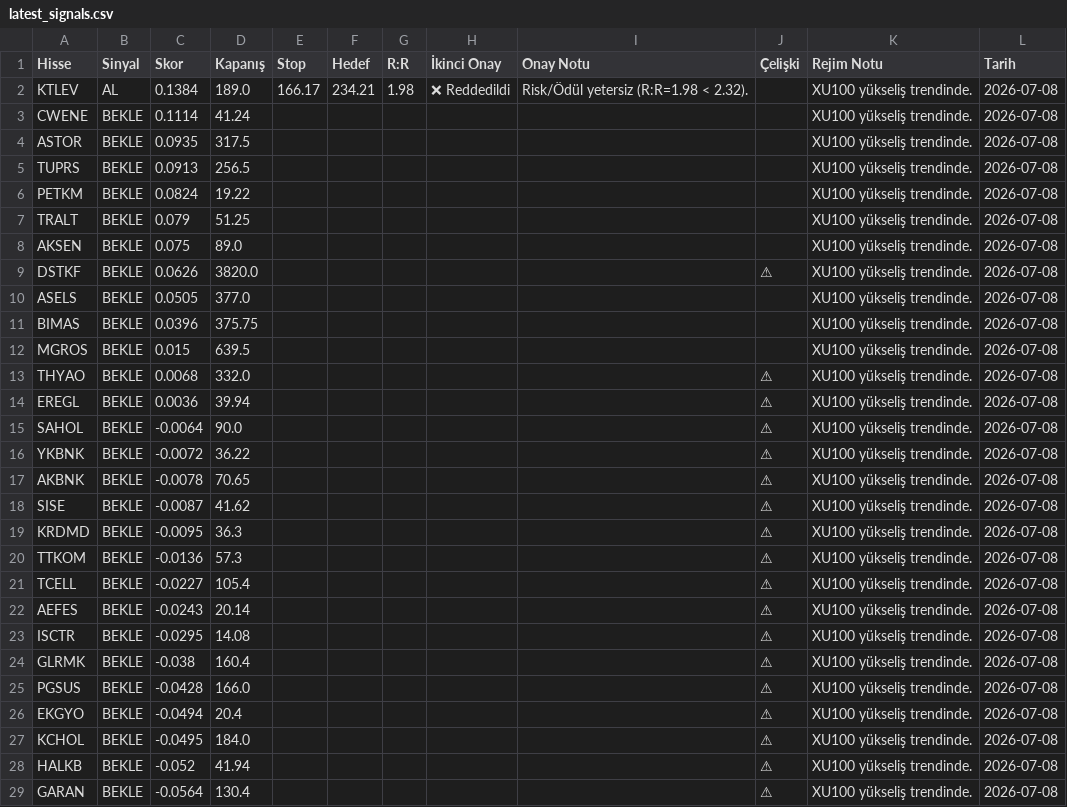
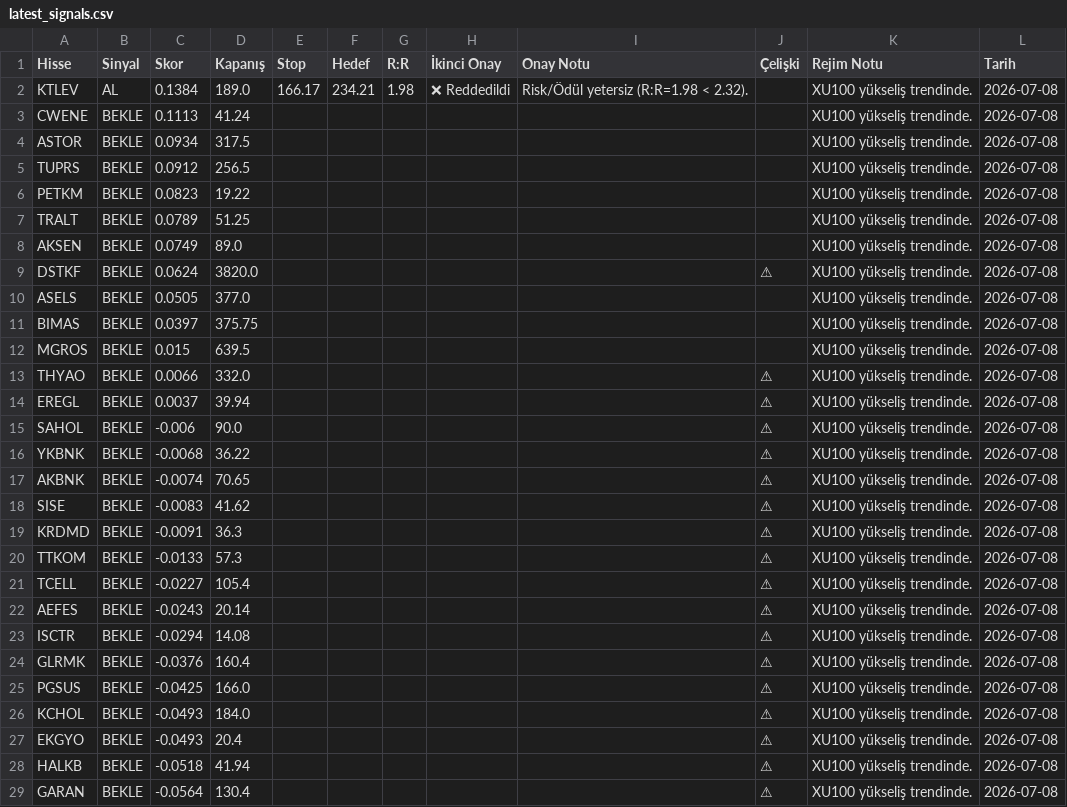
Before and after one commit to thimotheyone-dev/bist-night-analyst-claude-, a CSV file: data/processed/latest_signals.csv, drawn as a sheet; only a part is shown; removed rows and columns are numbered as before the commit, all else as after; the diff covers the shown part only; the diff names each change by its address in the sheet, - before the commit and + after, or states it on an @@ line.

```diff
--- a/data/processed/latest_signals.csv
+++ b/data/processed/latest_signals.csv
-C3 (Skor): 0.1114
+C3 (Skor): 0.1113
-C4 (Skor): 0.0935
+C4 (Skor): 0.0934
-C5 (Skor): 0.0913
+C5 (Skor): 0.0912
-C6 (Skor): 0.0824
+C6 (Skor): 0.0823
-C7 (Skor): 0.079
+C7 (Skor): 0.0789
-C8 (Skor): 0.075
+C8 (Skor): 0.0749
-C9 (Skor): 0.0626
+C9 (Skor): 0.0624
-C11 (Skor): 0.0396
+C11 (Skor): 0.0397
-C13 (Skor): 0.0068
+C13 (Skor): 0.0066
-C14 (Skor): 0.0036
+C14 (Skor): 0.0037
-C15 (Skor): -0.0064
+C15 (Skor): -0.006
-C16 (Skor): -0.0072
+C16 (Skor): -0.0068
-C17 (Skor): -0.0078
+C17 (Skor): -0.0074
-C18 (Skor): -0.0087
+C18 (Skor): -0.0083
-C19 (Skor): -0.0095
+C19 (Skor): -0.0091
-C20 (Skor): -0.0136
+C20 (Skor): -0.0133
-C23 (Skor): -0.0295
+C23 (Skor): -0.0294
-C24 (Skor): -0.038
+C24 (Skor): -0.0376
-C25 (Skor): -0.0428
+C25 (Skor): -0.0425
-row 26: EKGYO | BEKLE | -0.0494 | 20.4 |  |  |  |  |  | ⚠ | XU100 yükseliş trendinde. | 2026-07-08
-C26 (Skor): -0.0495
+C26 (Skor): -0.0493
+row 27: EKGYO | BEKLE | -0.0493 | 20.4 |  |  |  |  |  | ⚠ | XU100 yükseliş trendinde. | 2026-07-08
-C28 (Skor): -0.052
+C28 (Skor): -0.0518
```
Also changed, not shown: 2 edited cells elsewhere in this file, data/processed/predictions_log.csv, data/processed/weight_history.csv, 2 other files.
